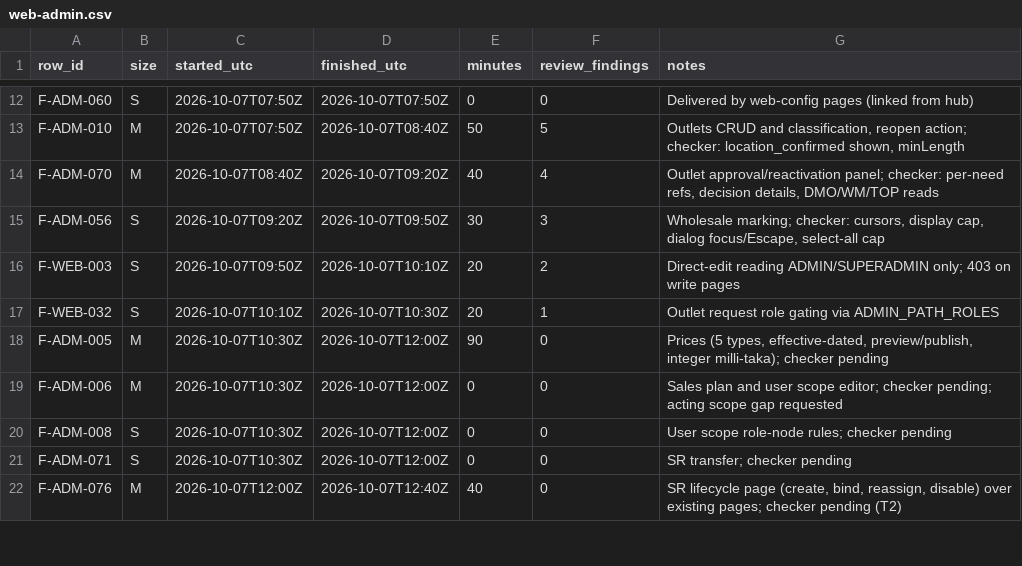
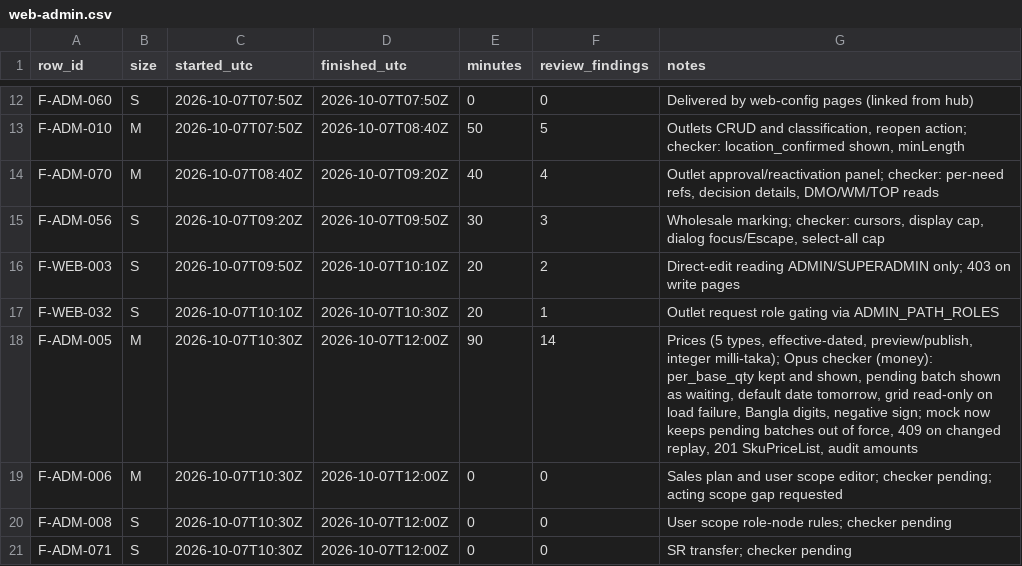
Before and after one commit to asefameerador96-ctrl/Aron-Pro-Max, a CSV file: docs/status/web-admin.csv, drawn as a sheet; only a part is shown, gaps mark what is left out; the shorter side is filled out with more unchanged rows.

```diff
--- a/docs/status/web-admin.csv
+++ b/docs/status/web-admin.csv
@@ -17,3 +17,3 @@ F-WEB-003,S,2026-10-07T09:50Z,2026-10-07T10:10Z,20,2,"Direct-edit reading ADMIN/
 F-WEB-032,S,2026-10-07T10:10Z,2026-10-07T10:30Z,20,1,"Outlet request role gating via ADMIN_PATH_ROLES"
-F-ADM-005,M,2026-10-07T10:30Z,2026-10-07T12:00Z,90,0,"Prices (5 types, effective-dated, preview/publish, integer milli-taka); checker pending"
+F-ADM-005,M,2026-10-07T10:30Z,2026-10-07T12:00Z,90,14,"Prices (5 types, effective-dated, preview/publish, integer milli-taka); Opus checker (money): per_base_qty kept and shown, pending batch shown as waiting, default date tomorrow, grid read-only on load failure, Bangla digits, negative sign; mock now keeps pending batches out of force, 409 on changed replay, 201 SkuPriceList, audit amounts"
 F-ADM-006,M,2026-10-07T10:30Z,2026-10-07T12:00Z,0,0,"Sales plan and user scope editor; checker pending; acting scope gap requested"
```
Also changed, not shown: 9 other files.
